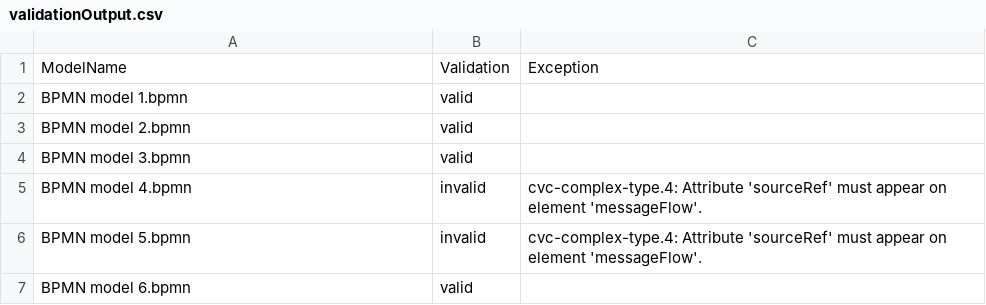
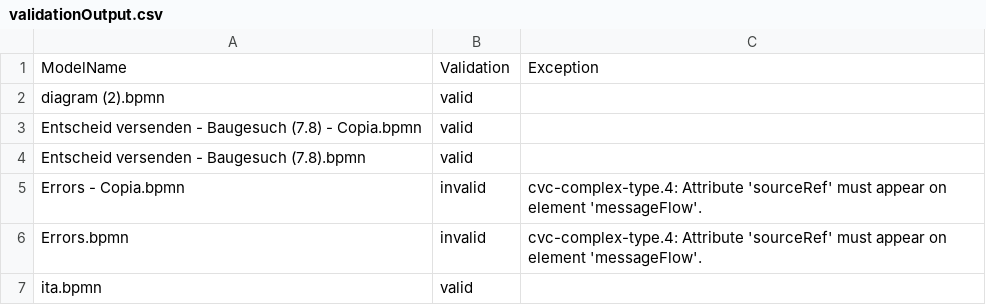
Before and after one commit to PROSLab/BPMN-Inspector, a CSV file: src/main/resources/validationOutput/validationOutput.csv, drawn as a sheet.

```diff
--- a/src/main/resources/validationOutput/validationOutput.csv
+++ b/src/main/resources/validationOutput/validationOutput.csv
@@ -1,7 +1,7 @@
 ModelName,Validation,Exception
-BPMN model 1.bpmn,valid,
-BPMN model 2.bpmn,valid,
-BPMN model 3.bpmn,valid,
-BPMN model 4.bpmn,invalid,cvc-complex-type.4: Attribute 'sourceRef' must appear on element 'messageFlow'.
-BPMN model 5.bpmn,invalid,cvc-complex-type.4: Attribute 'sourceRef' must appear on element 'messageFlow'.
-BPMN model 6.bpmn,valid,
+diagram (2).bpmn,valid,
+Entscheid versenden - Baugesuch (7.8) - Copia.bpmn,valid,
+Entscheid versenden - Baugesuch (7.8).bpmn,valid,
+Errors - Copia.bpmn,invalid,cvc-complex-type.4: Attribute 'sourceRef' must appear on element 'messageFlow'.
+Errors.bpmn,invalid,cvc-complex-type.4: Attribute 'sourceRef' must appear on element 'messageFlow'.
+ita.bpmn,valid,
```
Also changed, not shown: src/main/resources/bpmnCounterOutput/bpmn_elements.csv, src/main/resources/bpmnGuidelinesOutput/bpmn_guidelines.csv, 20 other files.
